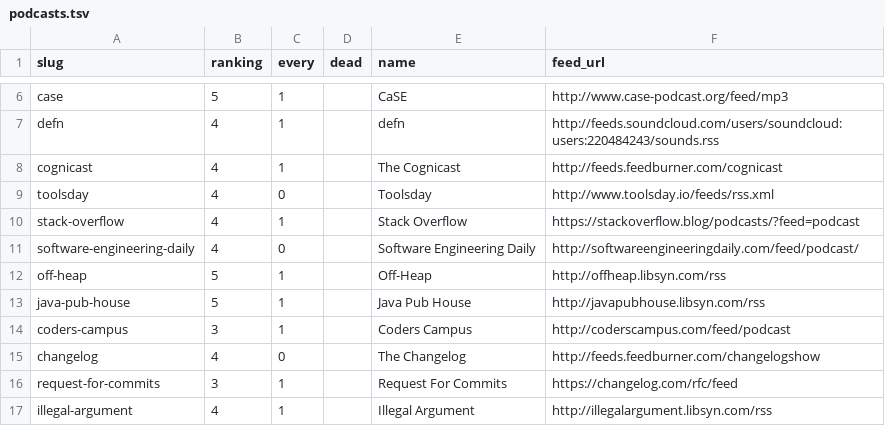
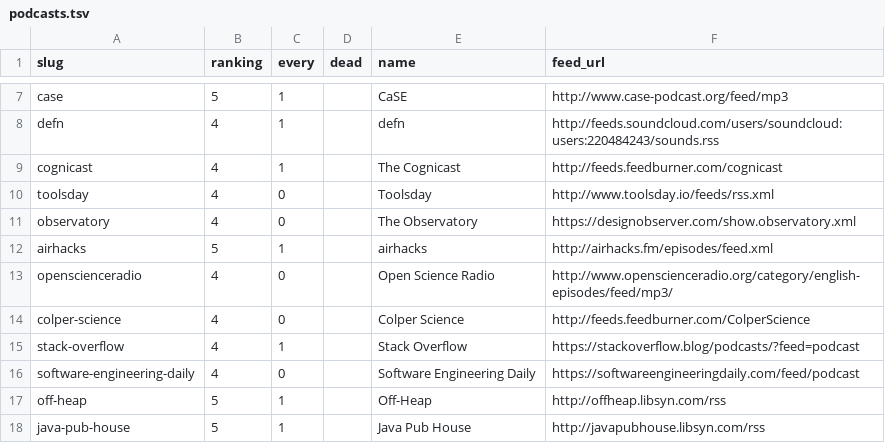
Before and after one commit to pdurbin/wiki, a TSV file: podcasts/podcasts.tsv, drawn as a sheet; only a part is shown, gaps mark what is left out; the shorter side is filled out with more unchanged rows; the diff covers the shown part only.

Commit message:
add and fix up some podcasts

```diff
--- a/podcasts/podcasts.tsv
+++ b/podcasts/podcasts.tsv
@@ -9,4 +10,8 @@ cognicast	4	1		The Cognicast	http://feeds.feedburner.com/cognicast
 toolsday	4	0		Toolsday	http://www.toolsday.io/feeds/rss.xml
+observatory	4	0		The Observatory	https://designobserver.com/show.observatory.xml
+airhacks	5	1		airhacks	http://airhacks.fm/episodes/feed.xml
+openscienceradio	4	0		Open Science Radio	http://www.openscienceradio.org/category/english-episodes/feed/mp3/
+colper-science	4	0		Colper Science	http://feeds.feedburner.com/ColperScience
 stack-overflow	4	1		Stack Overflow	https://stackoverflow.blog/podcasts/?feed=podcast
-software-engineering-daily	4	0		Software Engineering Daily	http://softwareengineeringdaily.com/feed/podcast/
+software-engineering-daily	4	0		Software Engineering Daily	https://softwareengineeringdaily.com/feed/podcast
 off-heap	5	1		Off-Heap	http://offheap.libsyn.com/rss
```
Also changed, not shown: 4 added rows and 2 edited cells elsewhere in this file.
